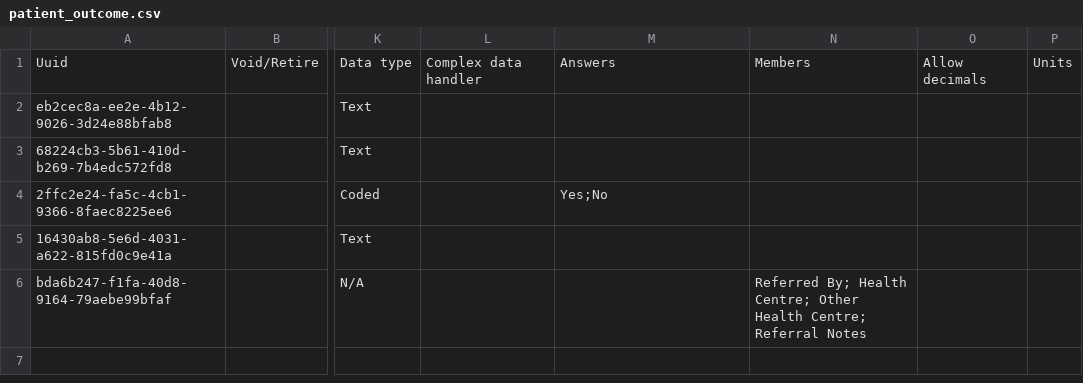
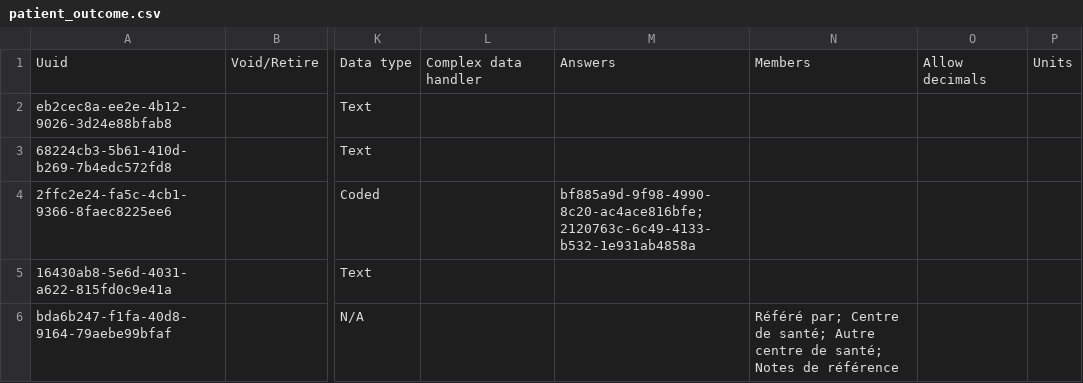
Before and after one commit to mekomsolutions/openmrs-config-haiti, a CSV file: configuration/concepts/patient_outcome.csv, drawn as a sheet; only a part is shown, gaps mark what is left out; the diff names each change by its address in the sheet, - before the commit and + after, or states it on an @@ line.

```diff
--- a/configuration/concepts/patient_outcome.csv
+++ b/configuration/concepts/patient_outcome.csv
-M4: Yes;No
+M4: bf885a9d-9f98-4990-8c20-ac4ace816bfe;2120763c-6c49-4133-b532-1e931ab4858a
-N6: Referred By; Health Centre; Other Health Centre; Referral Notes
+N6: Référé par; Centre de santé; Autre centre de santé; Notes de référence
```
Also changed, not shown: configuration/concepts/consultation_prenatale.csv, configuration/concepts/patient_document.csv, 14 other files.
